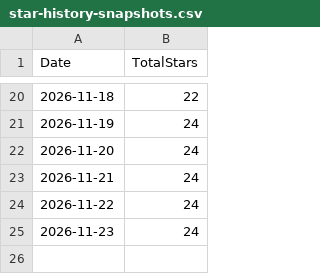
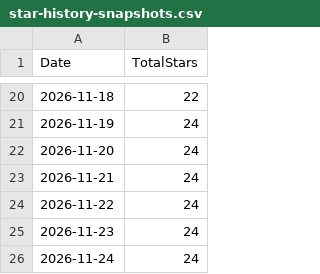
Before and after one commit to SuShuheng/SuShuheng, a CSV file: data/star-history-snapshots.csv, drawn as a sheet; only a part is shown, gaps mark what is left out.

```diff
--- a/data/star-history-snapshots.csv
+++ b/data/star-history-snapshots.csv
@@ -25 +25,2 @@ Date,TotalStars
 2026-11-23,24
+2026-11-24,24
```
Also changed, not shown: 2 other files.
